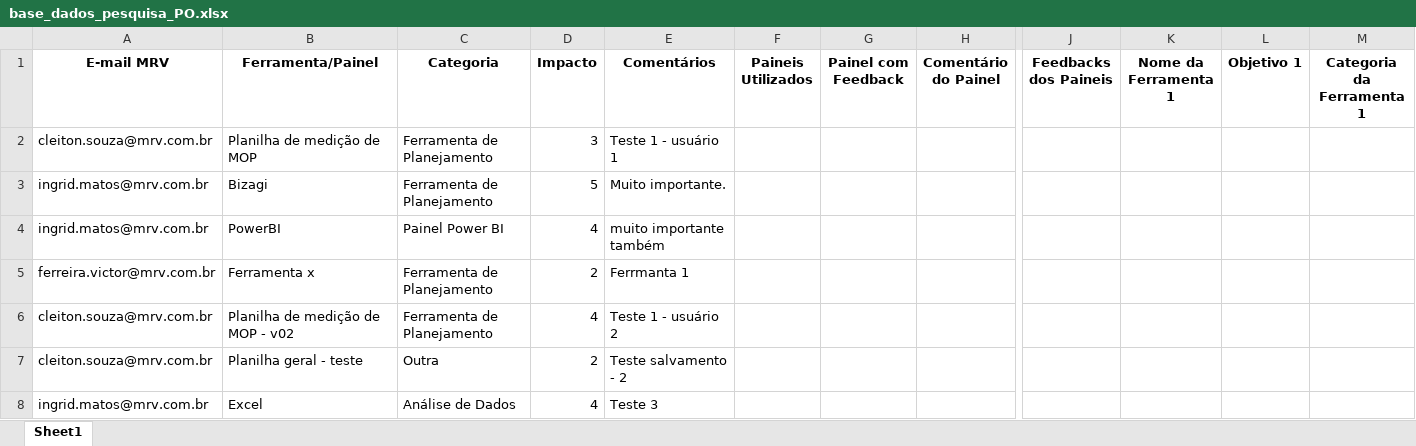
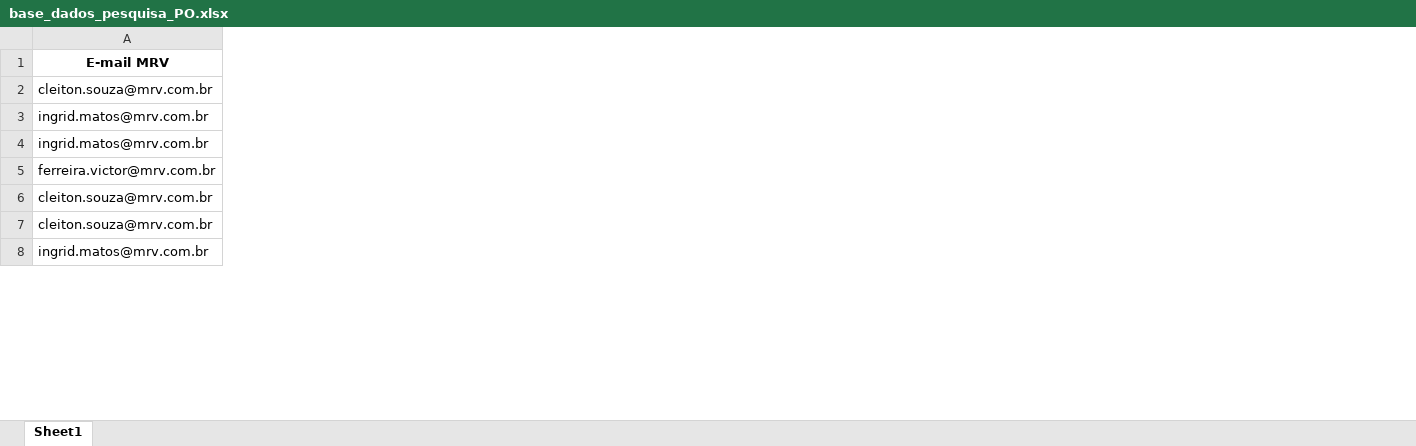
Before and after one commit to cleitonsouzamrv/pesquisa_PO, an Excel workbook: base_dados_pesquisa_PO.xlsx, sheet Sheet1, drawn as a sheet; only a part is shown, gaps mark what is left out; values as stored, in another font and other column widths than the file's, no borders; the diff covers the shown part only; the diff names each change by its address in the sheet, - before the commit and + after, or states it on an @@ line.

Commit message:
Colunas ocultadas na planilha base de dados com resultados da pesquisa

```diff
--- a/base_dados_pesquisa_PO.xlsx (sheet Sheet1)
+++ b/base_dados_pesquisa_PO.xlsx (sheet Sheet1)
@@ column B (Ferramenta/Painel) hidden, rows 2-8: Planilha de medição de MOP | Bizagi | PowerBI | Ferramenta x | Planilha de medição de MOP - v02 | Planilha geral - teste | Excel @@
@@ column C (Categoria) hidden, rows 2-8: Ferramenta de Planejamento | Ferramenta de Planejamento | Painel Power BI | Ferramenta de Planejamento | Ferramenta de Planejamento | Outra | Análise de Dados @@
@@ column D (Impacto) hidden, rows 2-8: 3 | 5 | 4 | 2 | 4 | 2 | 4 @@
@@ column E (Comentários) hidden, rows 2-8: Teste 1 - usuário 1 | Muito importante. | muito importante também | Ferrmanta 1 | Teste 1 - usuário 2 | Teste salvamento - 2 | Teste 3 @@
@@ column F (Paineis Utilizados) hidden, empty @@
@@ column G (Painel com Feedback) hidden, empty @@
@@ column H (Comentário do Painel) hidden, empty @@
@@ column J (Feedbacks dos Paineis) hidden, empty @@
@@ column K (Nome da Ferramenta 1) hidden, empty @@
@@ column L (Objetivo 1) hidden, empty @@
@@ column M (Categoria da Ferramenta 1) hidden, empty @@
```
Also changed, not shown: 7 removed columns elsewhere in this sheet.
